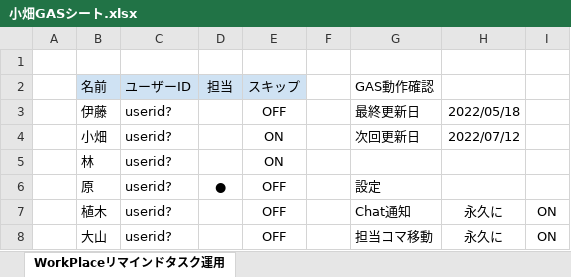
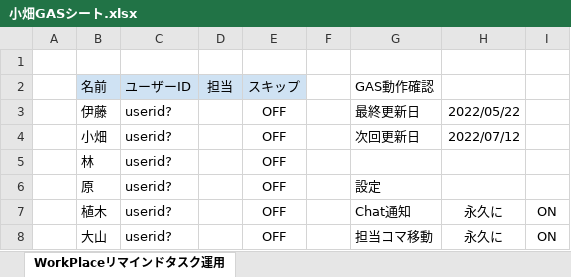
Before and after one commit to ShotaroObata/play, an Excel workbook: 小畑GASシート.xlsx, sheet WorkPlaceリマインドタスク運用, drawn as a sheet; only a part is shown; values as stored, in another font and other column widths than the file's, no borders; charts and pictures not drawn; the diff covers the shown part only; the diff names each change by its address in the sheet, - before the commit and + after, or states it on an @@ line.

Commit message:
小畑GASシート.xlsx

```diff
--- a/小畑GASシート.xlsx (sheet WorkPlaceリマインドタスク運用)
+++ b/小畑GASシート.xlsx (sheet WorkPlaceリマインドタスク運用)
-H3: 2022/05/18
+H3: 2022/05/22
-E4:E5 (スキップ): ON
+E4:E5 (スキップ): OFF
-D6 (担当): ●
+D6 (担当): (empty)
```
Also changed, not shown: 3 edited cells elsewhere in this sheet.
